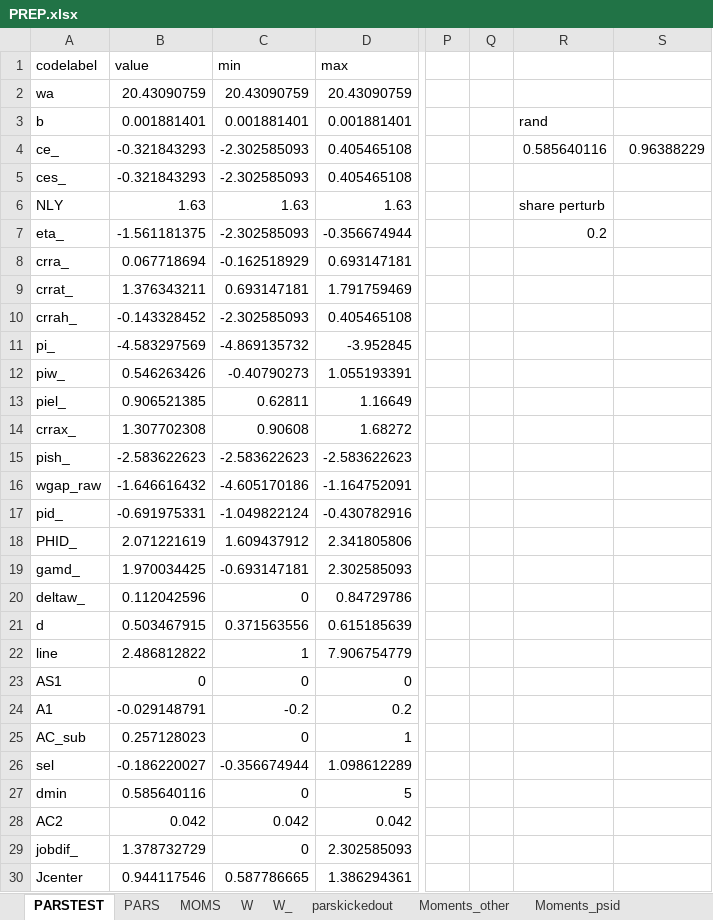
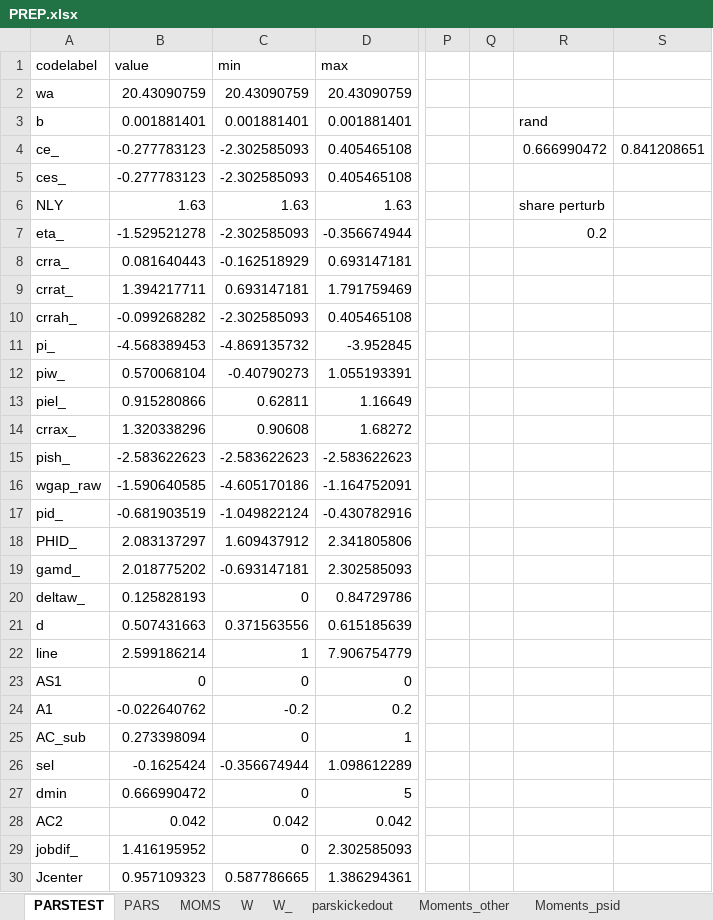
Before and after one commit to tranosov/JMP, an Excel workbook: input/PREP.xlsx, sheet PARSTEST, drawn as a sheet; only a part is shown, gaps mark what is left out; values as stored, in another font and other column widths than the file's, no borders; the diff covers the shown part only; the diff names each change by its address in the sheet, - before the commit and + after, or states it on an @@ line.

Commit message:
Update PREP.xlsx

```diff
--- a/input/PREP.xlsx (sheet PARSTEST)
+++ b/input/PREP.xlsx (sheet PARSTEST)
-B4:B5 (value): -0.321843293
+B4:B5 (value): -0.277783123
-R4: 0.585640116
+R4: 0.666990472
-S4: 0.96388229
+S4: 0.841208651
-B7 (value): -1.561181375
+B7 (value): -1.529521278
-B8 (value): 0.067718694
+B8 (value): 0.081640443
-B9 (value): 1.376343211
+B9 (value): 1.394217711
-B10 (value): -0.143328452
+B10 (value): -0.099268282
-B11 (value): -4.583297569
+B11 (value): -4.568389453
-B12 (value): 0.546263426
+B12 (value): 0.570068104
-B13 (value): 0.906521385
+B13 (value): 0.915280866
-B14 (value): 1.307702308
+B14 (value): 1.320338296
-B16 (value): -1.646616432
+B16 (value): -1.590640585
-B17 (value): -0.691975331
+B17 (value): -0.681903519
-B18 (value): 2.071221619
+B18 (value): 2.083137297
-B19 (value): 1.970034425
+B19 (value): 2.018775202
-B20 (value): 0.112042596
+B20 (value): 0.125828193
-B21 (value): 0.503467915
+B21 (value): 0.507431663
-B22 (value): 2.486812822
+B22 (value): 2.599186214
-B24 (value): -0.029148791
+B24 (value): -0.022640762
-B25 (value): 0.257128023
+B25 (value): 0.273398094
-B26 (value): -0.186220027
+B26 (value): -0.1625424
-B27 (value): 0.585640116
+B27 (value): 0.666990472
-B29 (value): 1.378732729
+B29 (value): 1.416195952
-B30 (value): 0.944117546
+B30 (value): 0.957109323
```
Also changed, not shown: 7 edited cells elsewhere in this sheet.
